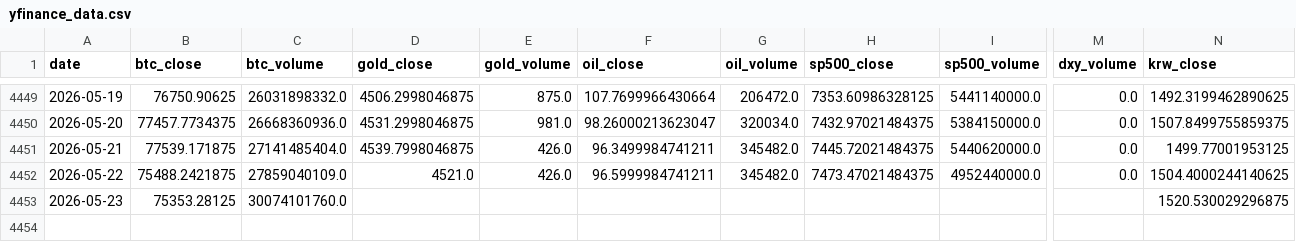
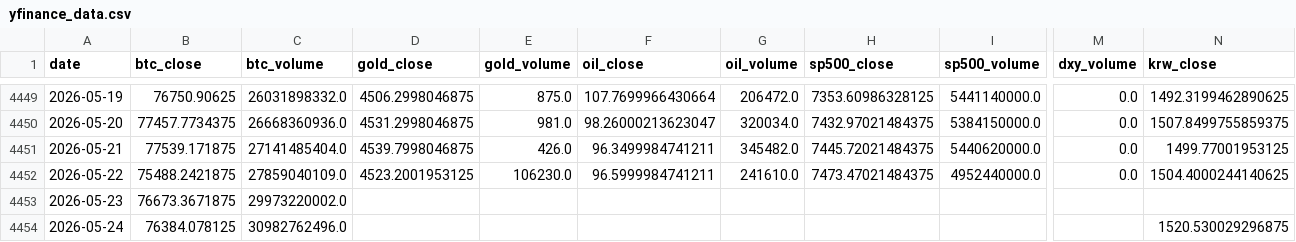
Before and after one commit to mooja4870-cyber/btc_forecast, a CSV file: data/raw/yfinance_data.csv, drawn as a sheet; only a part is shown, gaps mark what is left out; rows hold the shown columns only; the diff names each change by its address in the sheet, - before the commit and + after, or states it on an @@ line.

```diff
--- a/data/raw/yfinance_data.csv
+++ b/data/raw/yfinance_data.csv
-D4452 (gold_close): 4521.0
+D4452 (gold_close): 4523.2001953125
-E4452 (gold_volume): 426.0
+E4452 (gold_volume): 106230.0
-G4452 (oil_volume): 345482.0
+G4452 (oil_volume): 241610.0
-B4453 (btc_close): 75353.28125
+B4453 (btc_close): 76673.3671875
-C4453 (btc_volume): 30074101760.0
+C4453 (btc_volume): 29973220002.0
-N4453 (krw_close): 1520.530029296875
+N4453 (krw_close): (empty)
+row 4454: 2026-05-24 | 76384.078125 | 30982762496.0 |  |  |  |  |  |  |  | 1520.530029296875
```
Also changed, not shown: 41 other files.
